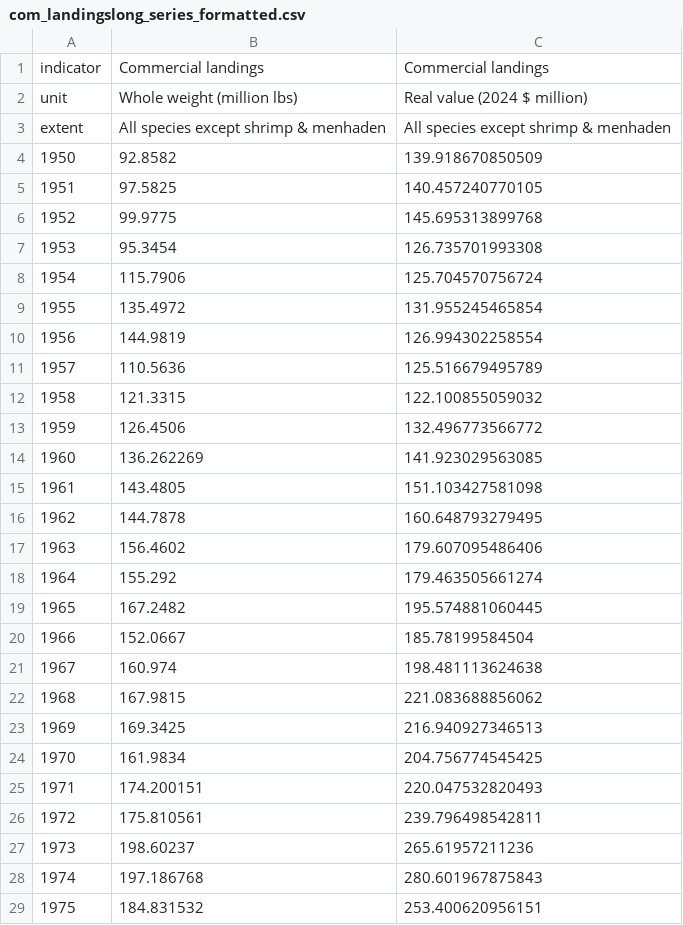
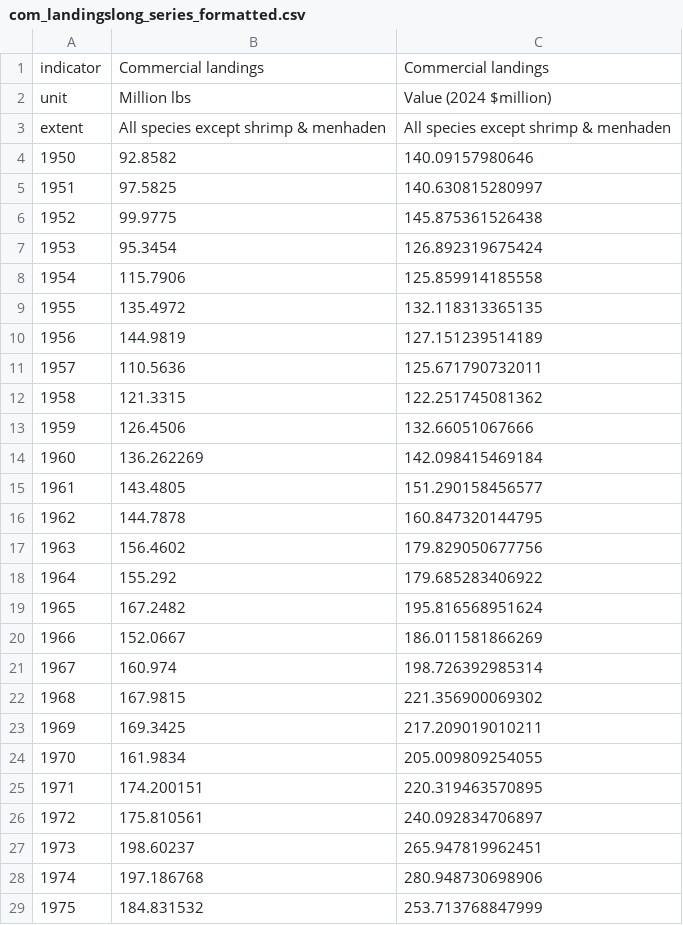
Before and after one commit to Gulf-IEA/Gulf-ESR, a CSV file: data/formatted/formatted_csvs/com_landingslong_series_formatted.csv, drawn as a sheet; only a part is shown; the diff covers the shown part only.

```diff
--- a/data/formatted/formatted_csvs/com_landingslong_series_formatted.csv
+++ b/data/formatted/formatted_csvs/com_landingslong_series_formatted.csv
@@ -1,29 +1,29 @@
 "indicator","Commercial landings","Commercial landings"
-"unit","Whole weight (million lbs)","Real value (2024 $ million)"
+"unit","Million lbs","Value (2024 $million)"
 "extent","All species except shrimp & menhaden","All species except shrimp & menhaden"
-"1950","92.8582","139.918670850509"
-"1951","97.5825","140.457240770105"
-"1952","99.9775","145.695313899768"
-"1953","95.3454","126.735701993308"
-"1954","115.7906","125.704570756724"
-"1955","135.4972","131.955245465854"
-"1956","144.9819","126.994302258554"
-"1957","110.5636","125.516679495789"
-"1958","121.3315","122.100855059032"
-"1959","126.4506","132.496773566772"
-"1960","136.262269","141.923029563085"
-"1961","143.4805","151.103427581098"
-"1962","144.7878","160.648793279495"
-"1963","156.4602","179.607095486406"
-"1964","155.292","179.463505661274"
-"1965","167.2482","195.574881060445"
-"1966","152.0667","185.78199584504"
-"1967","160.974","198.481113624638"
-"1968","167.9815","221.083688856062"
-"1969","169.3425","216.940927346513"
-"1970","161.9834","204.756774545425"
-"1971","174.200151","220.047532820493"
-"1972","175.810561","239.796498542811"
-"1973","198.60237","265.61957211236"
-"1974","197.186768","280.601967875843"
-"1975","184.831532","253.400620956151"
+"1950","92.8582","140.09157980646"
+"1951","97.5825","140.630815280997"
+"1952","99.9775","145.875361526438"
+"1953","95.3454","126.892319675424"
+"1954","115.7906","125.859914185558"
+"1955","135.4972","132.118313365135"
+"1956","144.9819","127.151239514189"
+"1957","110.5636","125.671790732011"
+"1958","121.3315","122.251745081362"
+"1959","126.4506","132.66051067666"
+"1960","136.262269","142.098415469184"
+"1961","143.4805","151.290158456577"
+"1962","144.7878","160.847320144795"
+"1963","156.4602","179.829050677756"
+"1964","155.292","179.685283406922"
+"1965","167.2482","195.816568951624"
+"1966","152.0667","186.011581866269"
+"1967","160.974","198.726392985314"
+"1968","167.9815","221.356900069302"
+"1969","169.3425","217.209019010211"
+"1970","161.9834","205.009809254055"
+"1971","174.200151","220.319463570895"
+"1972","175.810561","240.092834706897"
+"1973","198.60237","265.947819962451"
+"1974","197.186768","280.948730698906"
+"1975","184.831532","253.713768847999"
```
Also changed, not shown: 49 edited cells elsewhere in this file, data/formatted/formatted_csvs/com_landingsmanaged_formatted.csv, data/formatted/formatted_csvs/com_landingsunmanaged_formatted.csv, 15 other files.
